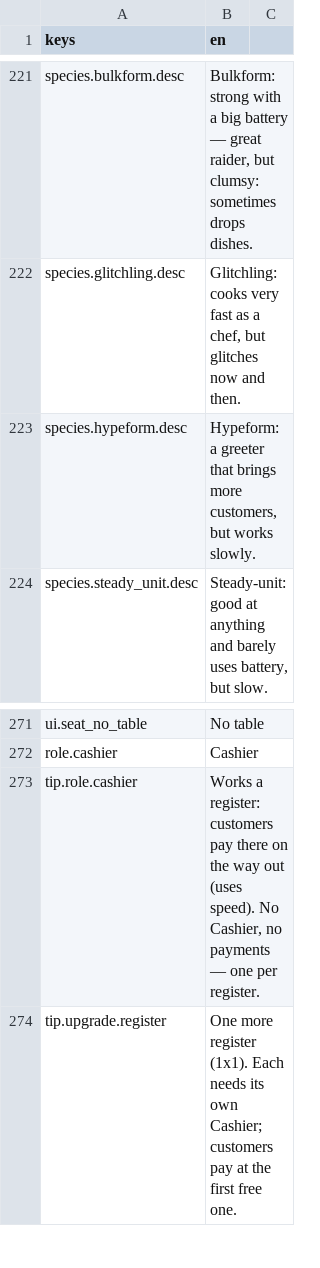
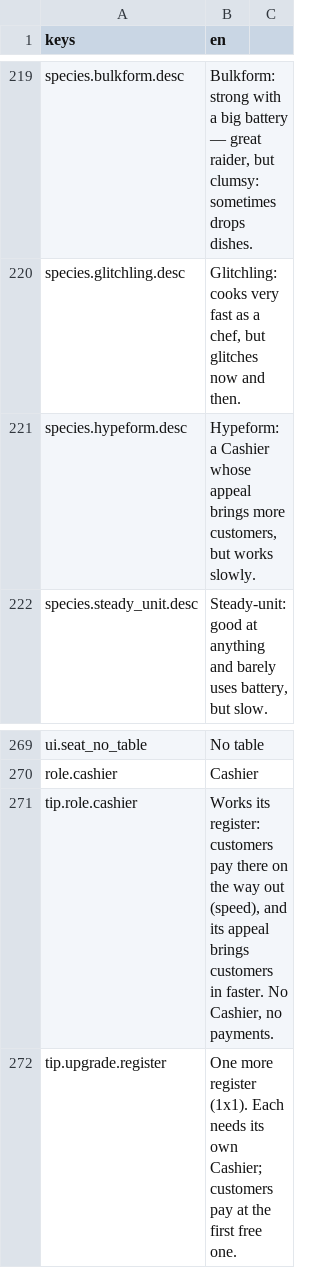
Before and after one commit to KoraWolF/cafe-sim-game, a CSV file: locale/ui.csv, drawn as a sheet; only a part is shown, gaps mark what is left out; the diff covers the shown part only.

```diff
--- a/locale/ui.csv
+++ b/locale/ui.csv
@@ -222,3 +220,3 @@ species.bulkform.desc,"Bulkform: strong with a big battery — great raider, but
 species.glitchling.desc,"Glitchling: cooks very fast as a chef, but glitches now and then."
-species.hypeform.desc,"Hypeform: a greeter that brings more customers, but works slowly."
+species.hypeform.desc,"Hypeform: a Cashier whose appeal brings more customers, but works slowly."
 species.steady_unit.desc,"Steady-unit: good at anything and barely uses battery, but slow."
@@ -272,3 +270,3 @@ ui.seat_no_table,No table
 role.cashier,Cashier
-tip.role.cashier,"Works a register: customers pay there on the way out (uses speed). No Cashier, no payments — one per register."
+tip.role.cashier,"Works its register: customers pay there on the way out (speed), and its appeal brings customers in faster. No Cashier, no payments."
 tip.upgrade.register,"One more register (1x1). Each needs its own Cashier; customers pay at the first free one."
```
Also changed, not shown: 7 added rows, 2 removed rows and 4 edited cells elsewhere in this file, 23 other files.
